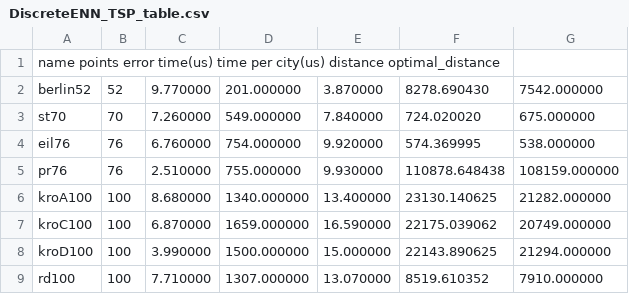
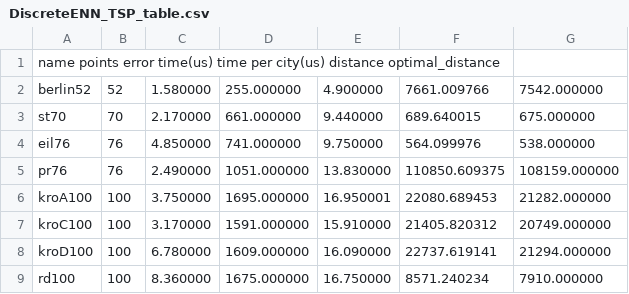
Before and after one commit to Akhil-CM/DiscreteENN-TSP, a CSV file: DiscreteENN_TSP_table.csv, drawn as a sheet; only a part is shown; the diff covers the shown part only.

```diff
--- a/DiscreteENN_TSP_table.csv
+++ b/DiscreteENN_TSP_table.csv
@@ -1,9 +1,9 @@
 name	points	error	time(us)	time per city(us)	distance	optimal_distance
-berlin52,52,9.770000,201.000000,3.870000,8278.690430,7542.000000
-st70,70,7.260000,549.000000,7.840000,724.020020,675.000000
-eil76,76,6.760000,754.000000,9.920000,574.369995,538.000000
-pr76,76,2.510000,755.000000,9.930000,110878.648438,108159.000000
-kroA100,100,8.680000,1340.000000,13.400000,23130.140625,21282.000000
-kroC100,100,6.870000,1659.000000,16.590000,22175.039062,20749.000000
-kroD100,100,3.990000,1500.000000,15.000000,22143.890625,21294.000000
-rd100,100,7.710000,1307.000000,13.070000,8519.610352,7910.000000
+berlin52,52,1.580000,255.000000,4.900000,7661.009766,7542.000000
+st70,70,2.170000,661.000000,9.440000,689.640015,675.000000
+eil76,76,4.850000,741.000000,9.750000,564.099976,538.000000
+pr76,76,2.490000,1051.000000,13.830000,110850.609375,108159.000000
+kroA100,100,3.750000,1695.000000,16.950001,22080.689453,21282.000000
+kroC100,100,3.170000,1591.000000,15.910000,21405.820312,20749.000000
+kroD100,100,6.780000,1609.000000,16.090000,22737.619141,21294.000000
+rd100,100,8.360000,1675.000000,16.750000,8571.240234,7910.000000
```
Also changed, not shown: 36 edited cells elsewhere in this file, 3 other files.
